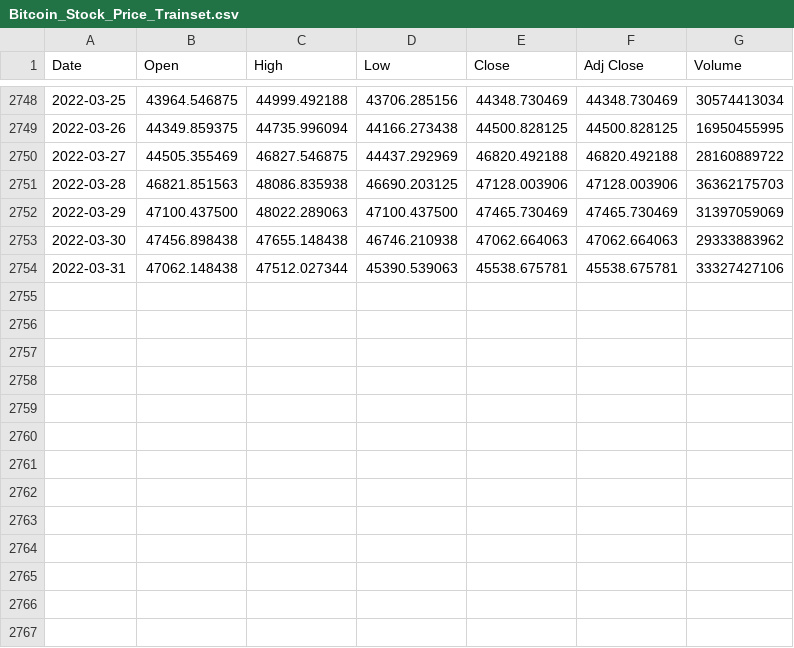
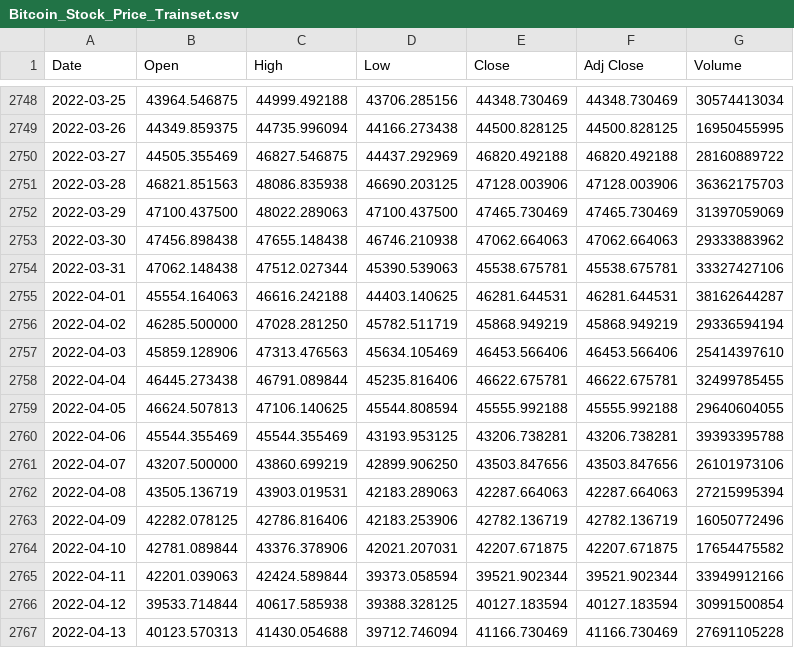
Before and after one commit to srcrep/pre, a CSV file: data/Bitcoin_Stock_Price_Trainset.csv, drawn as a sheet; only a part is shown, gaps mark what is left out; the diff names each change by its address in the sheet, - before the commit and + after, or states it on an @@ line.

```diff
--- a/data/Bitcoin_Stock_Price_Trainset.csv
+++ b/data/Bitcoin_Stock_Price_Trainset.csv
+row 2755: 2022-04-01 | 45554.164063 | 46616.242188 | 44403.140625 | 46281.644531 | 46281.644531 | 38162644287
+row 2756: 2022-04-02 | 46285.500000 | 47028.281250 | 45782.511719 | 45868.949219 | 45868.949219 | 29336594194
+row 2757: 2022-04-03 | 45859.128906 | 47313.476563 | 45634.105469 | 46453.566406 | 46453.566406 | 25414397610
+row 2758: 2022-04-04 | 46445.273438 | 46791.089844 | 45235.816406 | 46622.675781 | 46622.675781 | 32499785455
+row 2759: 2022-04-05 | 46624.507813 | 47106.140625 | 45544.808594 | 45555.992188 | 45555.992188 | 29640604055
+row 2760: 2022-04-06 | 45544.355469 | 45544.355469 | 43193.953125 | 43206.738281 | 43206.738281 | 39393395788
+row 2761: 2022-04-07 | 43207.500000 | 43860.699219 | 42899.906250 | 43503.847656 | 43503.847656 | 26101973106
+row 2762: 2022-04-08 | 43505.136719 | 43903.019531 | 42183.289063 | 42287.664063 | 42287.664063 | 27215995394
+row 2763: 2022-04-09 | 42282.078125 | 42786.816406 | 42183.253906 | 42782.136719 | 42782.136719 | 16050772496
+row 2764: 2022-04-10 | 42781.089844 | 43376.378906 | 42021.207031 | 42207.671875 | 42207.671875 | 17654475582
+row 2765: 2022-04-11 | 42201.039063 | 42424.589844 | 39373.058594 | 39521.902344 | 39521.902344 | 33949912166
+row 2766: 2022-04-12 | 39533.714844 | 40617.585938 | 39388.328125 | 40127.183594 | 40127.183594 | 30991500854
+row 2767: 2022-04-13 | 40123.570313 | 41430.054688 | 39712.746094 | 41166.730469 | 41166.730469 | 27691105228
```
Also changed, not shown: data/Bitcoin_Stock_Price_Testset.csv, 2 other files.
